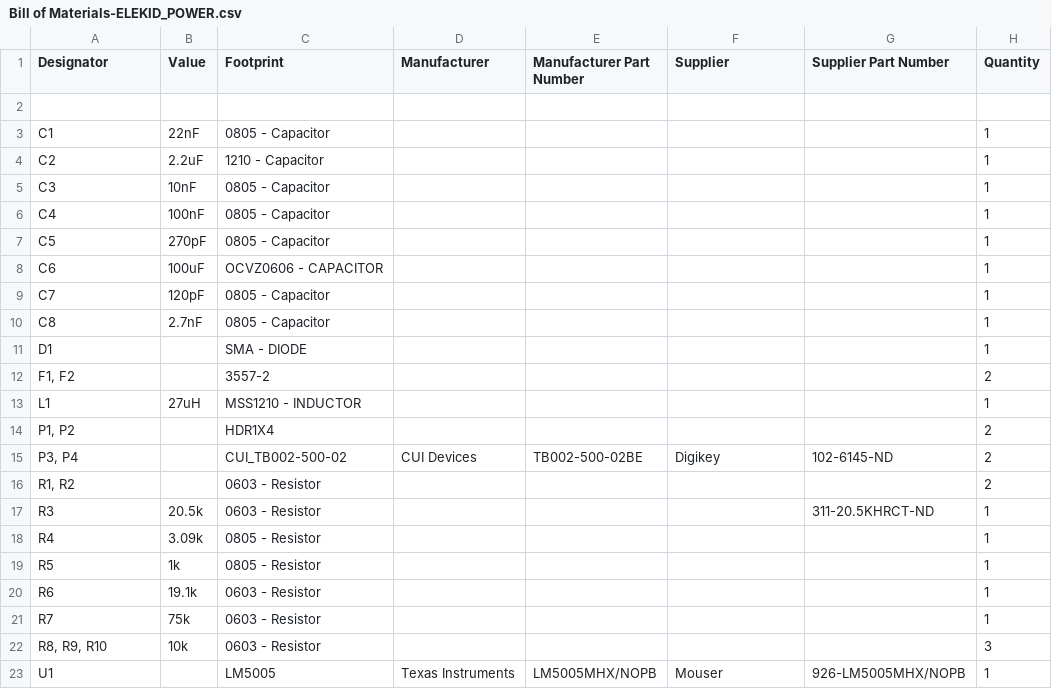
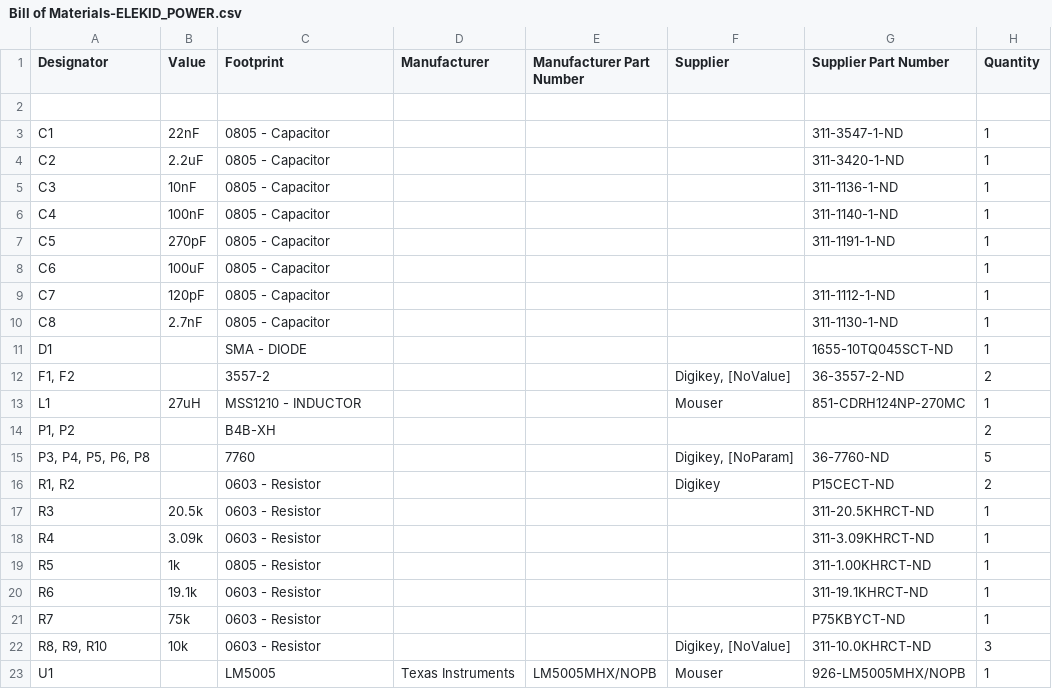
Before and after one commit to waterloop/electrical-Embedded, a CSV file: Elekid_power/Project Outputs for ELEKID_POWER/BOM/Bill of Materials-ELEKID_POWER.csv, drawn as a sheet.

```diff
--- a/Elekid_power/Project Outputs for ELEKID_POWER/BOM/Bill of Materials-ELEKID_POWER.csv
+++ b/Elekid_power/Project Outputs for ELEKID_POWER/BOM/Bill of Materials-ELEKID_POWER.csv
@@ -2,22 +2,22 @@ Designator,Value,Footprint,Manufacturer,Manufacturer Part Number,Supplier,Suppli
 
-"C1","22nF","0805 - Capacitor","","","","","1"
-"C2","2.2uF","1210 - Capacitor","","","","","1"
-"C3","10nF","0805 - Capacitor","","","","","1"
-"C4","100nF","0805 - Capacitor","","","","","1"
-"C5","270pF","0805 - Capacitor","","","","","1"
-"C6","100uF","OCVZ0606 - CAPACITOR","","","","","1"
-"C7","120pF","0805 - Capacitor","","","","","1"
-"C8","2.7nF","0805 - Capacitor","","","","","1"
-"D1","","SMA - DIODE","","","","","1"
-"F1, F2","","3557-2","","","","","2"
-"L1","27uH","MSS1210 - INDUCTOR","","","","","1"
-"P1, P2","","HDR1X4","","","","","2"
-"P3, P4","","CUI_TB002-500-02","CUI Devices","TB002-500-02BE","Digikey","102-6145-ND","2"
-"R1, R2","","0603 - Resistor","","","","","2"
+"C1","22nF","0805 - Capacitor","","","","311-3547-1-ND","1"
+"C2","2.2uF","0805 - Capacitor","","","","311-3420-1-ND","1"
+"C3","10nF","0805 - Capacitor","","","","311-1136-1-ND","1"
+"C4","100nF","0805 - Capacitor","","","","311-1140-1-ND","1"
+"C5","270pF","0805 - Capacitor","","","","311-1191-1-ND","1"
+"C6","100uF","0805 - Capacitor","","","","","1"
+"C7","120pF","0805 - Capacitor","","","","311-1112-1-ND","1"
+"C8","2.7nF","0805 - Capacitor","","","","311-1130-1-ND","1"
+"D1","","SMA - DIODE","","","","1655-10TQ045SCT-ND","1"
+"F1, F2","","3557-2","","","Digikey, [NoValue]","36-3557-2-ND","2"
+"L1","27uH","MSS1210 - INDUCTOR","","","Mouser","851-CDRH124NP-270MC","1"
+"P1, P2","","B4B-XH","","","","","2"
+"P3, P4, P5, P6, P8","","7760","","","Digikey, [NoParam]","36-7760-ND","5"
+"R1, R2","","0603 - Resistor","","","Digikey","P15CECT-ND","2"
 "R3","20.5k","0603 - Resistor","","","","311-20.5KHRCT-ND","1"
-"R4","3.09k","0805 - Resistor","","","","","1"
-"R5","1k","0805 - Resistor","","","","","1"
-"R6","19.1k","0603 - Resistor","","","","","1"
-"R7","75k","0603 - Resistor","","","","","1"
-"R8, R9, R10","10k","0603 - Resistor","","","","","3"
+"R4","3.09k","0603 - Resistor","","","","311-3.09KHRCT-ND","1"
+"R5","1k","0805 - Resistor","","","","311-1.00KHRCT-ND","1"
+"R6","19.1k","0603 - Resistor","","","","311-19.1KHRCT-ND","1"
+"R7","75k","0603 - Resistor","","","","P75KBYCT-ND","1"
+"R8, R9, R10","10k","0603 - Resistor","","","Digikey, [NoValue]","311-10.0KHRCT-ND","3"
 "U1","","LM5005","Texas Instruments","LM5005MHX/NOPB","Mouser","926-LM5005MHX/NOPB","1"
```
Also changed, not shown: 1 other file.
